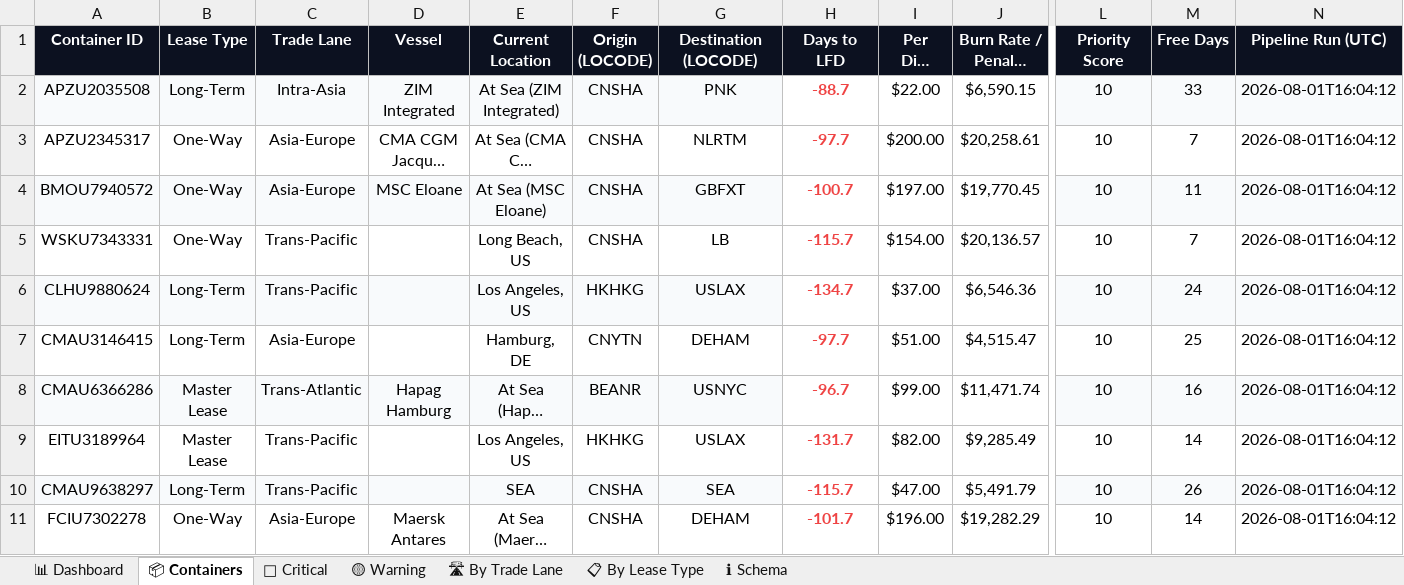
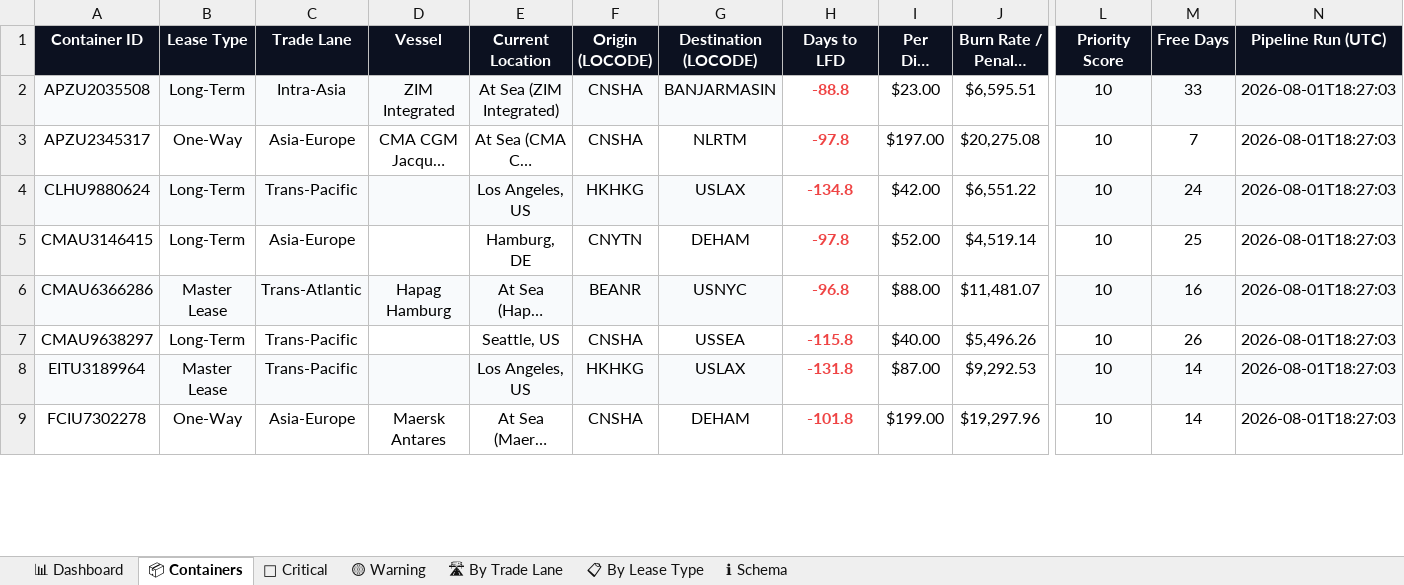
Before and after one commit to rahulmistry18/-Reposea_container_optimizer, an Excel workbook: data/exports/reposea_report.xlsx, sheet 📦 Containers, drawn as a sheet; only a part is shown, gaps mark what is left out; long unchanged cells end in …; values as stored, in another font and other column widths than the file's, no borders; table styles not drawn; removed rows and columns are numbered as before the commit, all else as after; rows hold the shown columns only; the diff covers the shown part only; the diff names each change by its address in the sheet, - before the commit and + after, or states it on an @@ line.

Commit message:
chore(data): pipeline run 2026-08-01T10:27:05Z [skip ci]

```diff
--- a/data/exports/reposea_report.xlsx (sheet 📦 Containers)
+++ b/data/exports/reposea_report.xlsx (sheet 📦 Containers)
-G2 (Destination (LOCODE)): PNK
+G2 (Destination (LOCODE)): BANJARMASIN
-H2 (Days to LFD): -88.7
+H2 (Days to LFD): -88.8
-I2 (Per Diem (USD)): $22.00
+I2 (Per Diem (USD)): $23.00
-J2 (Burn Rate / Penalty (USD)): $6,590.15
+J2 (Burn Rate / Penalty (USD)): $6,595.51
-N2:N3 (Pipeline Run (UTC)): 2026-08-01T16:04:12
+N2:N3 (Pipeline Run (UTC)): 2026-08-01T18:27:03
-H3 (Days to LFD): -97.7
+H3 (Days to LFD): -97.8
-I3 (Per Diem (USD)): $200.00
+I3 (Per Diem (USD)): $197.00
-J3 (Burn Rate / Penalty (USD)): $20,258.61
+J3 (Burn Rate / Penalty (USD)): $20,275.08
-row 4: BMOU7940572 | One-Way | Asia-Europe | MSC Eloane | At Sea (MSC Eloane) | CNSHA | GBFXT | -100.7 | $197.00 | $19,770.45 | 10 | 11 | 2026-08-01T16:04:12
-row 5: WSKU7343331 | One-Way | Trans-Pacific |  | Long Beach, US | CNSHA | LB | -115.7 | $154.00 | $20,136.57 | 10 | 7 | 2026-08-01T16:04:12
-H4 (Days to LFD): -134.7
+H4 (Days to LFD): -134.8
-I4 (Per Diem (USD)): $37.00
+I4 (Per Diem (USD)): $42.00
-J4 (Burn Rate / Penalty (USD)): $6,546.36
+J4 (Burn Rate / Penalty (USD)): $6,551.22
-N4:N6 (Pipeline Run (UTC)): 2026-08-01T16:04:12
+N4:N6 (Pipeline Run (UTC)): 2026-08-01T18:27:03
-H5 (Days to LFD): -97.7
+H5 (Days to LFD): -97.8
-I5 (Per Diem (USD)): $51.00
+I5 (Per Diem (USD)): $52.00
-J5 (Burn Rate / Penalty (USD)): $4,515.47
+J5 (Burn Rate / Penalty (USD)): $4,519.14
-H6 (Days to LFD): -96.7
+H6 (Days to LFD): -96.8
-I6 (Per Diem (USD)): $99.00
+I6 (Per Diem (USD)): $88.00
-J6 (Burn Rate / Penalty (USD)): $11,471.74
+J6 (Burn Rate / Penalty (USD)): $11,481.07
+row 7: CMAU9638297 | Long-Term | Trans-Pacific |  | Seattle, US | CNSHA | USSEA | -115.8 | $40.00 | $5,496.26 | 10 | 26 | 2026-08-01T18:27:03
-A8:G8 fill: none
+A8:G8 fill: #F8FAFC
-H8 (Days to LFD): -131.7
+H8 (Days to LFD): -131.8
-I8 (Per Diem (USD)): $82.00
+I8 (Per Diem (USD)): $87.00
-J8 (Burn Rate / Penalty (USD)): $9,285.49
+J8 (Burn Rate / Penalty (USD)): $9,292.53
-L8:N8 fill: none
+L8:N8 fill: #F8FAFC
-N8 (Pipeline Run (UTC)): 2026-08-01T16:04:12
+N8 (Pipeline Run (UTC)): 2026-08-01T18:27:03
-row 10: CMAU9638297 | Long-Term | Trans-Pacific |  | SEA | CNSHA | SEA | -115.7 | $47.00 | $5,491.79 | 10 | 26 | 2026-08-01T16:04:12
-H9 (Days to LFD): -101.7
+H9 (Days to LFD): -101.8
-I9 (Per Diem (USD)): $196.00
+I9 (Per Diem (USD)): $199.00
-J9 (Burn Rate / Penalty (USD)): $19,282.29
+J9 (Burn Rate / Penalty (USD)): $19,297.96
-N9 (Pipeline Run (UTC)): 2026-08-01T16:04:12
+N9 (Pipeline Run (UTC)): 2026-08-01T18:27:03
```
Also changed, not shown: 15 added rows, 13 removed rows, 52 edited cells and cell formats elsewhere in this sheet, sheet 🔴 Critical, sheet 🛣 By Trade Lane, sheet 📊 Dashboard, sheet 📋 By Lease Type, 7 other files.
